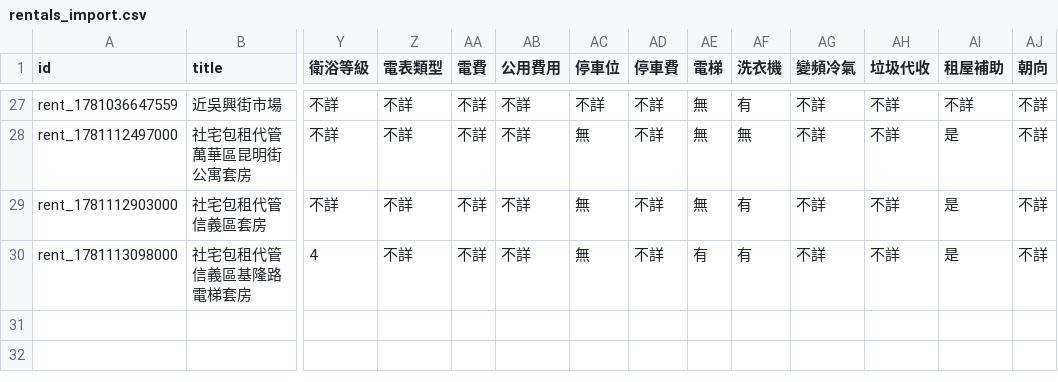
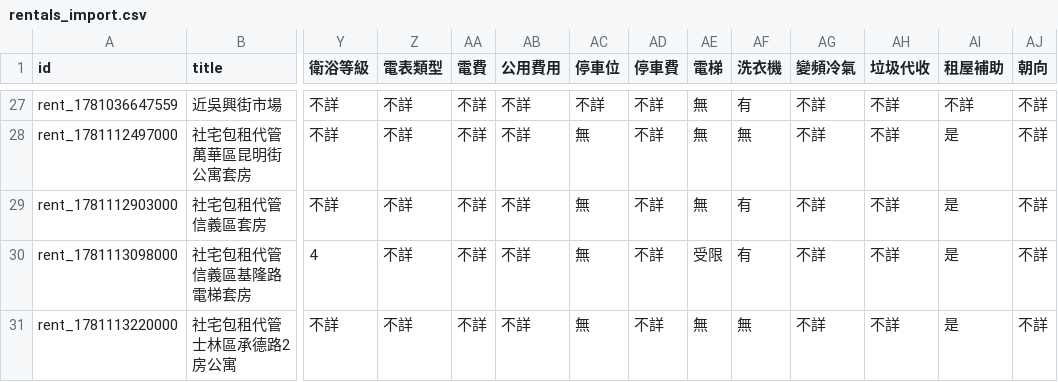
Before and after one commit to CyberPotato0416/Home_map-center, a CSV file: public/rentals_import.csv, drawn as a sheet; only a part is shown, gaps mark what is left out; rows hold the shown columns only; the diff names each change by its address in the sheet, - before the commit and + after, or states it on an @@ line.

```diff
--- a/public/rentals_import.csv
+++ b/public/rentals_import.csv
-AE30 (電梯): 有
+AE30 (電梯): 受限
+row 31: rent_1781113220000 | 社宅包租代管士林區承德路2房公寓 | 不詳 | 不詳 | 不詳 | 不詳 | 無 | 不詳 | 無 | 無 | 不詳 | 不詳 | 是 | 不詳
```
Also changed, not shown: 5 other files.
